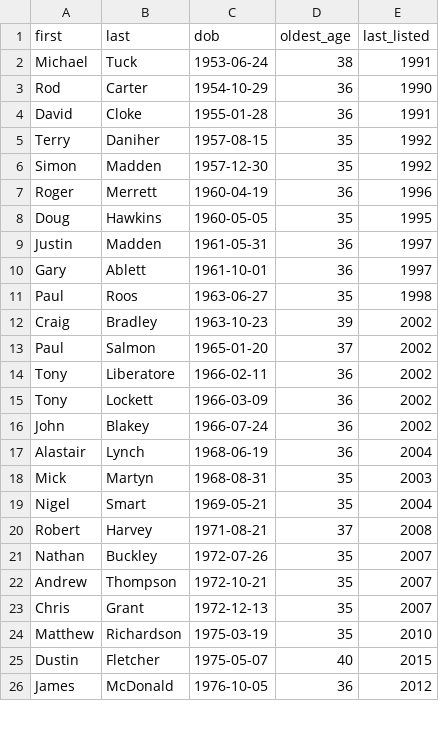
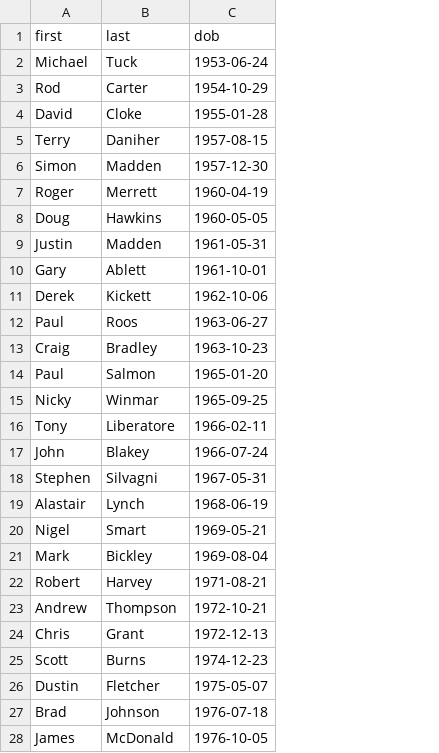
Before and after one commit to aussierulesdynasties/Afl-auto-battler, a CSV file: data/fine_wine.csv, drawn as a sheet; only a part is shown; removed rows and columns are numbered as before the commit, all else as after; the diff covers the shown part only; the diff names each change by its address in the sheet, - before the commit and + after, or states it on an @@ line.

```diff
--- a/data/fine_wine.csv
+++ b/data/fine_wine.csv
-column D (oldest_age), rows 2-14: 38 | 36 | 36 | 35 | 35 | 36 | 35 | 36 | 36 | 35 | 39 | 37 | 36; rows 16-17: 36 | 36; rows 19-20: 35 | 37; rows 22-23: 35 | 35; rows 25-26: 40 | 36
-column E (last_listed), rows 2-14: 1991 | 1990 | 1991 | 1992 | 1992 | 1996 | 1995 | 1997 | 1997 | 1998 | 2002 | 2002 | 2002; rows 16-17: 2002 | 2004; rows 19-20: 2004 | 2008; rows 22-23: 2007 | 2007; rows 25-26: 2015 | 2012
+row 11: Derek | Kickett | 1962-10-06
+row 15: Nicky | Winmar | 1965-09-25
-row 15: Tony | Lockett | 1966-03-09 | 36 | 2002
+row 18: Stephen | Silvagni | 1967-05-31
-row 18: Mick | Martyn | 1968-08-31 | 35 | 2003
+row 21: Mark | Bickley | 1969-08-04
-row 21: Nathan | Buckley | 1972-07-26 | 35 | 2007
-row 24: Matthew | Richardson | 1975-03-19 | 35 | 2010
+row 25: Scott | Burns | 1974-12-23
+row 27: Brad | Johnson | 1976-07-18
```
Also changed, not shown: 4 added rows and 7 removed rows elsewhere in this file, 6 other files.
